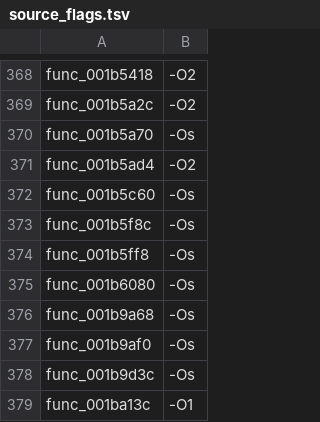
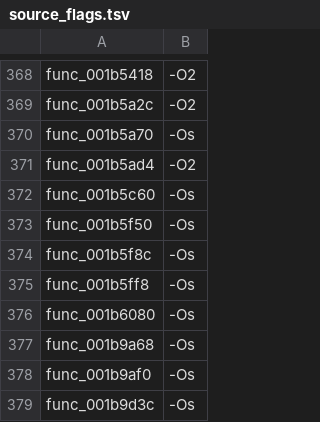
Before and after one commit to USED255/artonelico2-decomp, a TSV file: config/source_flags.tsv, drawn as a sheet; only a part is shown, gaps mark what is left out; the shorter side is filled out with more unchanged rows; the diff names each change by its address in the sheet, - before the commit and + after, or states it on an @@ line.

Commit message:
feat(m3): 1 more match from the high-score never-tried batch (3125/10923)
config/matched_symbols.txt: 3124 -> 3125.
The payload check runs in this pull request (matching-gate).

```diff
--- a/config/source_flags.tsv
+++ b/config/source_flags.tsv
+row 373: func_001b5f50 | -Os
```
Also changed, not shown: 2 other files.
